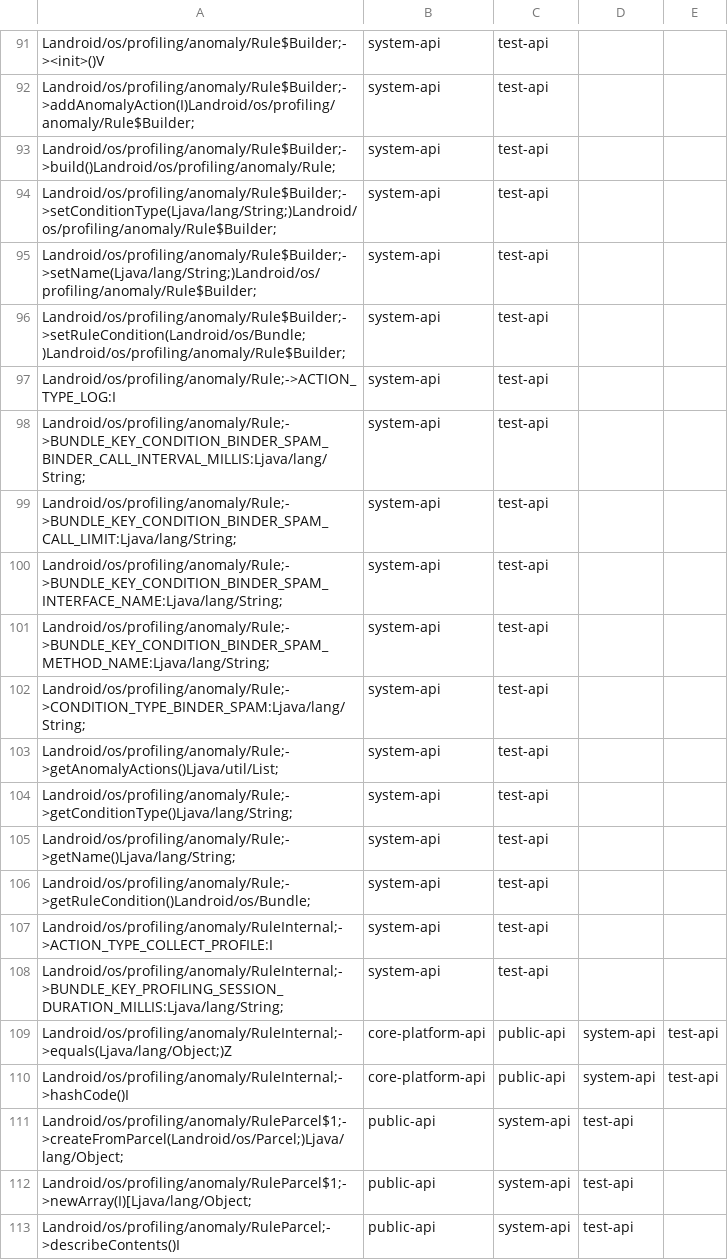
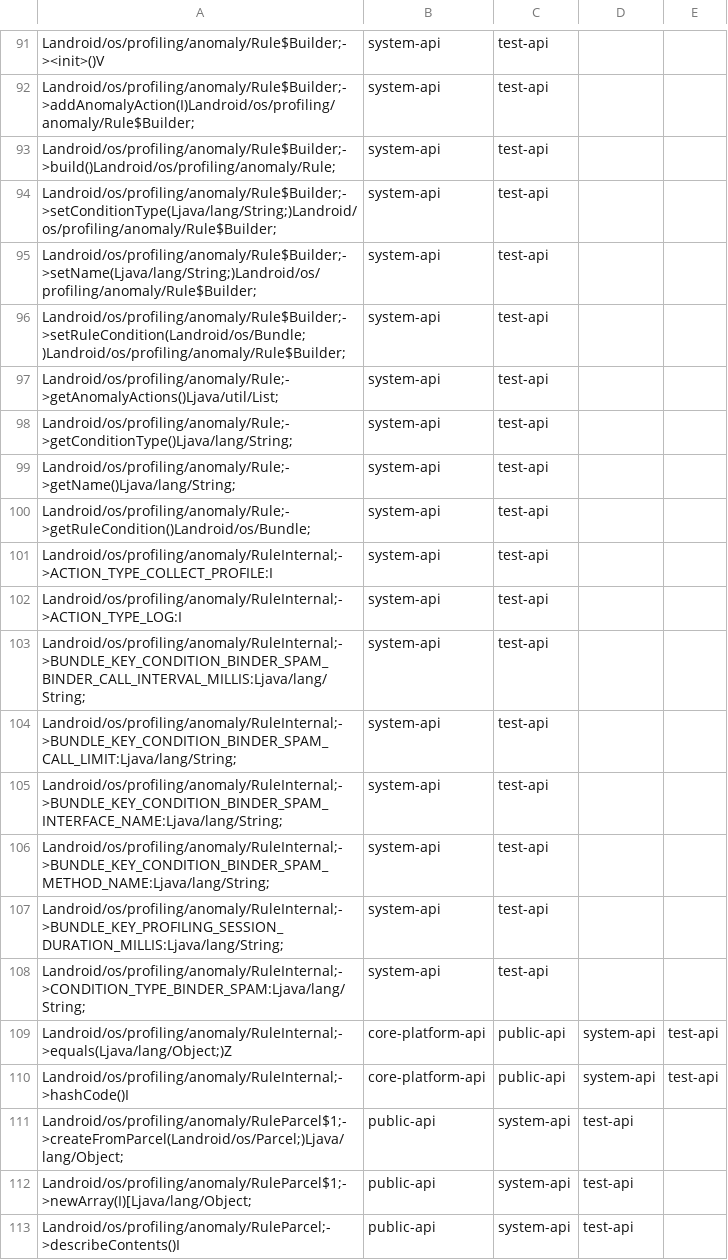
Before and after one commit to CodeLinaro-mirror/la_platform_prebuilts_module_sdk_Profiling, a CSV file: current/hiddenapi/filtered-stub-flags.csv, drawn as a sheet; only a part is shown, gaps mark what is left out.

```diff
--- a/current/hiddenapi/filtered-stub-flags.csv
+++ b/current/hiddenapi/filtered-stub-flags.csv
@@ -96,8 +96,2 @@ Landroid/os/profiling/anomaly/Rule$Builder;->setName(Ljava/lang/String;)Landroid
 Landroid/os/profiling/anomaly/Rule$Builder;->setRuleCondition(Landroid/os/Bundle;)Landroid/os/profiling/anomaly/Rule$Builder;,system-api,test-api
-Landroid/os/profiling/anomaly/Rule;->ACTION_TYPE_LOG:I,system-api,test-api
-Landroid/os/profiling/anomaly/Rule;->BUNDLE_KEY_CONDITION_BINDER_SPAM_BINDER_CALL_INTERVAL_MILLIS:Ljava/lang/String;,system-api,test-api
-Landroid/os/profiling/anomaly/Rule;->BUNDLE_KEY_CONDITION_BINDER_SPAM_CALL_LIMIT:Ljava/lang/String;,system-api,test-api
-Landroid/os/profiling/anomaly/Rule;->BUNDLE_KEY_CONDITION_BINDER_SPAM_INTERFACE_NAME:Ljava/lang/String;,system-api,test-api
-Landroid/os/profiling/anomaly/Rule;->BUNDLE_KEY_CONDITION_BINDER_SPAM_METHOD_NAME:Ljava/lang/String;,system-api,test-api
-Landroid/os/profiling/anomaly/Rule;->CONDITION_TYPE_BINDER_SPAM:Ljava/lang/String;,system-api,test-api
 Landroid/os/profiling/anomaly/Rule;->getAnomalyActions()Ljava/util/List;,system-api,test-api
@@ -107,3 +101,9 @@ Landroid/os/profiling/anomaly/Rule;->getRuleCondition()Landroid/os/Bundle;,syste
 Landroid/os/profiling/anomaly/RuleInternal;->ACTION_TYPE_COLLECT_PROFILE:I,system-api,test-api
+Landroid/os/profiling/anomaly/RuleInternal;->ACTION_TYPE_LOG:I,system-api,test-api
+Landroid/os/profiling/anomaly/RuleInternal;->BUNDLE_KEY_CONDITION_BINDER_SPAM_BINDER_CALL_INTERVAL_MILLIS:Ljava/lang/String;,system-api,test-api
+Landroid/os/profiling/anomaly/RuleInternal;->BUNDLE_KEY_CONDITION_BINDER_SPAM_CALL_LIMIT:Ljava/lang/String;,system-api,test-api
+Landroid/os/profiling/anomaly/RuleInternal;->BUNDLE_KEY_CONDITION_BINDER_SPAM_INTERFACE_NAME:Ljava/lang/String;,system-api,test-api
+Landroid/os/profiling/anomaly/RuleInternal;->BUNDLE_KEY_CONDITION_BINDER_SPAM_METHOD_NAME:Ljava/lang/String;,system-api,test-api
 Landroid/os/profiling/anomaly/RuleInternal;->BUNDLE_KEY_PROFILING_SESSION_DURATION_MILLIS:Ljava/lang/String;,system-api,test-api
+Landroid/os/profiling/anomaly/RuleInternal;->CONDITION_TYPE_BINDER_SPAM:Ljava/lang/String;,system-api,test-api
 Landroid/os/profiling/anomaly/RuleInternal;->equals(Ljava/lang/Object;)Z,core-platform-api,public-api,system-api,test-api
```
Also changed, not shown: current/hiddenapi/filtered-flags.csv, current/hiddenapi/signature-patterns.csv, 16 other files.
